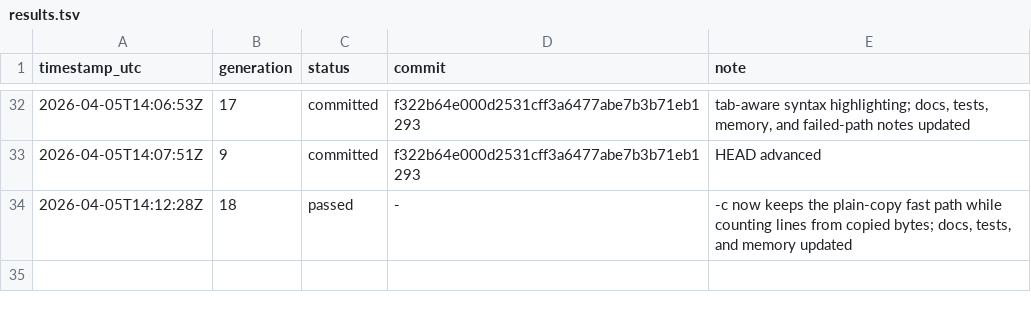
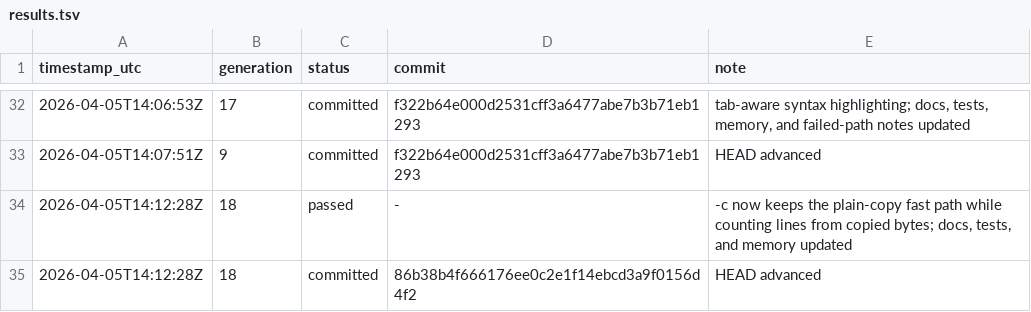
Before and after one commit to xueliang-zhong/xcat, a TSV file: results.tsv, drawn as a sheet; only a part is shown, gaps mark what is left out; the diff names each change by its address in the sheet, - before the commit and + after, or states it on an @@ line.

Commit message:
Record fast-path run ledger

```diff
--- a/results.tsv
+++ b/results.tsv
+row 35: 2026-04-05T14:12:28Z | 18 | committed | 86b38b4f666176ee0c2e1f14ebcd3a9f0156d4f2 | HEAD advanced
```
